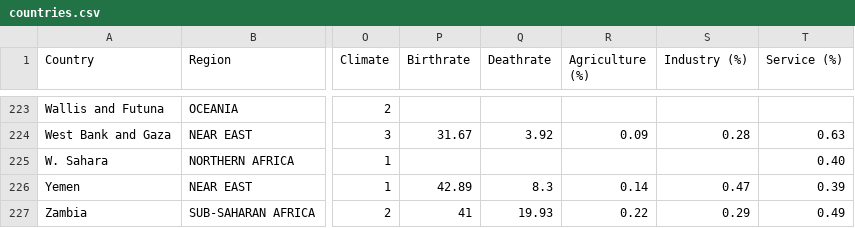
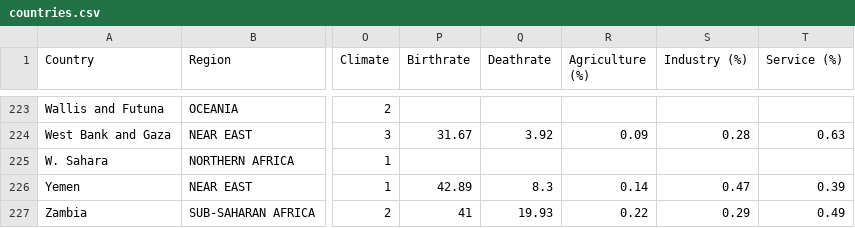
Before and after one commit to span0017/FIT3179, a CSV file: countries.csv, drawn as a sheet; only a part is shown, gaps mark what is left out; the diff names each change by its address in the sheet, - before the commit and + after, or states it on an @@ line.

Commit message:
Update countries.csv

```diff
--- a/countries.csv
+++ b/countries.csv
-T225 (Service (%)): 0.40
+T225 (Service (%)): (empty)
```
